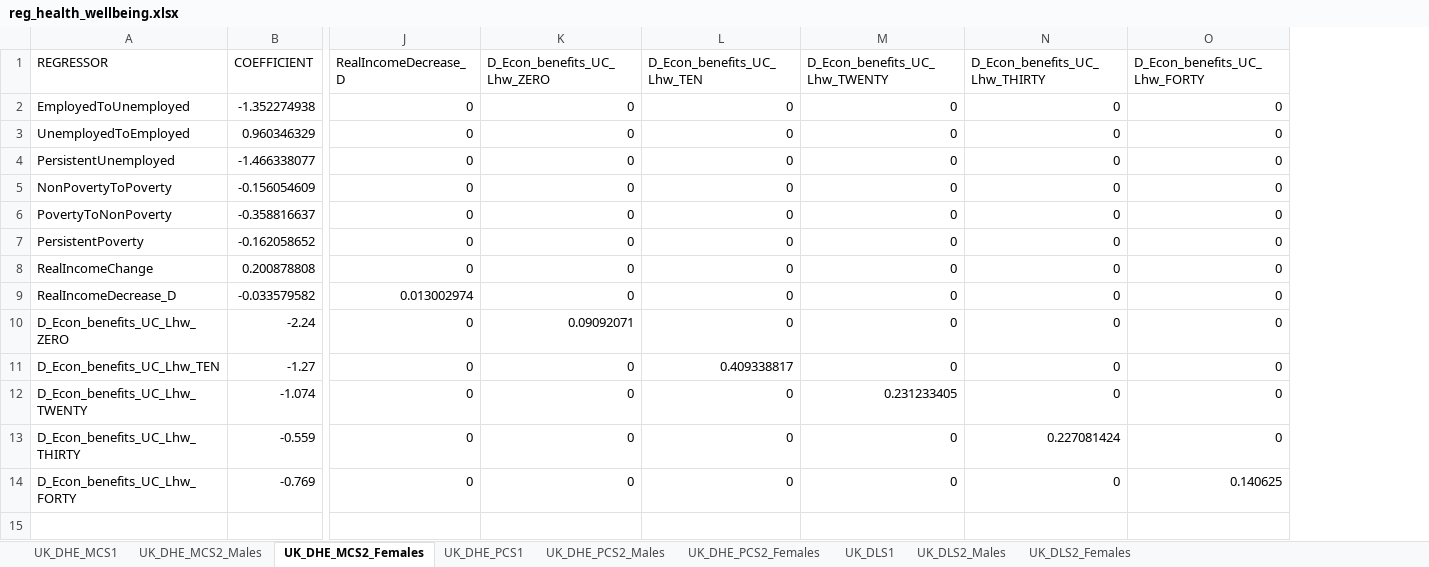
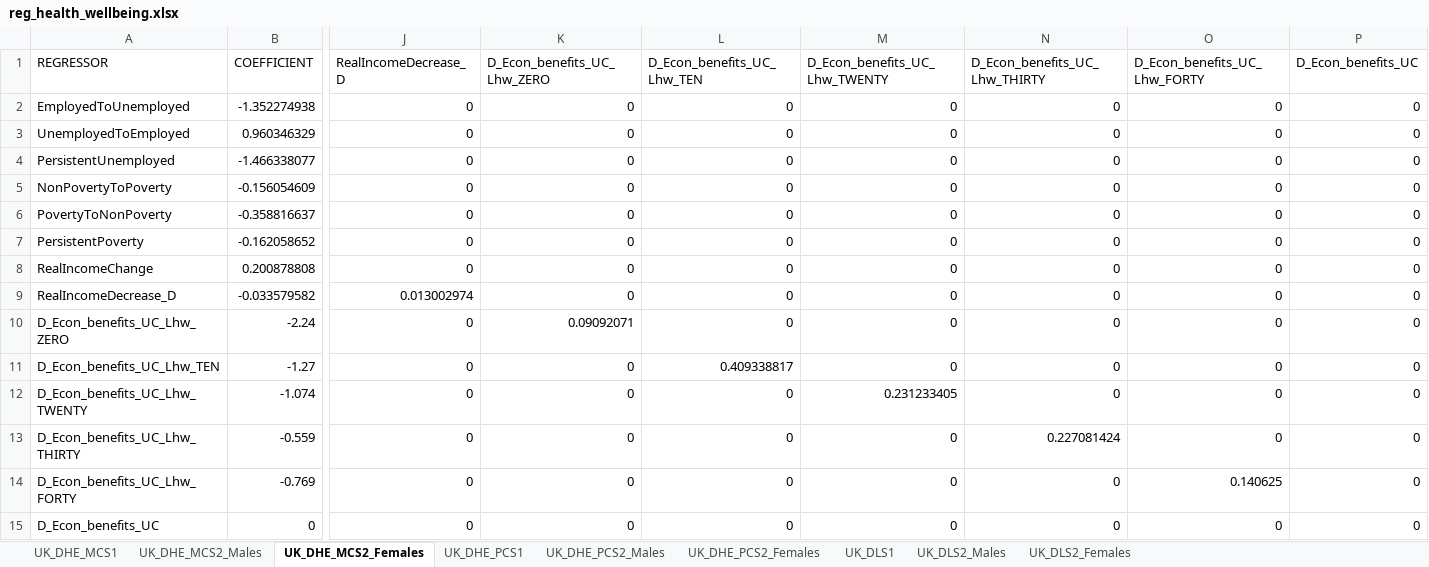
Before and after one commit to brzezinski666/SimPaths, an Excel workbook: input/reg_health_wellbeing.xlsx, sheet UK_DHE_MCS2_Females, drawn as a sheet; only a part is shown, gaps mark what is left out; values as stored, in another font and other column widths than the file's, no borders; rows hold the shown columns only; the diff names each change by its address in the sheet, - before the commit and + after, or states it on an @@ line.

Commit message:
added dummy columns for UC effects for all outcomes
MCS, PCS, GHQ36 and GHQ caseness

```diff
--- a/input/reg_health_wellbeing.xlsx (sheet UK_DHE_MCS2_Females)
+++ b/input/reg_health_wellbeing.xlsx (sheet UK_DHE_MCS2_Females)
+column P (D_Econ_benefits_UC), rows 2-14: all 0
+row 15: D_Econ_benefits_UC | 0 | 0 | 0 | 0 | 0 | 0 | 0 | 0
```
Also changed, not shown: sheet UK_DHE_PCS2_Males, sheet UK_DHE_PCS2_Females, sheet UK_DLS2_Females, sheet UK_DLS2_Males, sheet UK_DHE_MCS2_Males, 2 other files.
